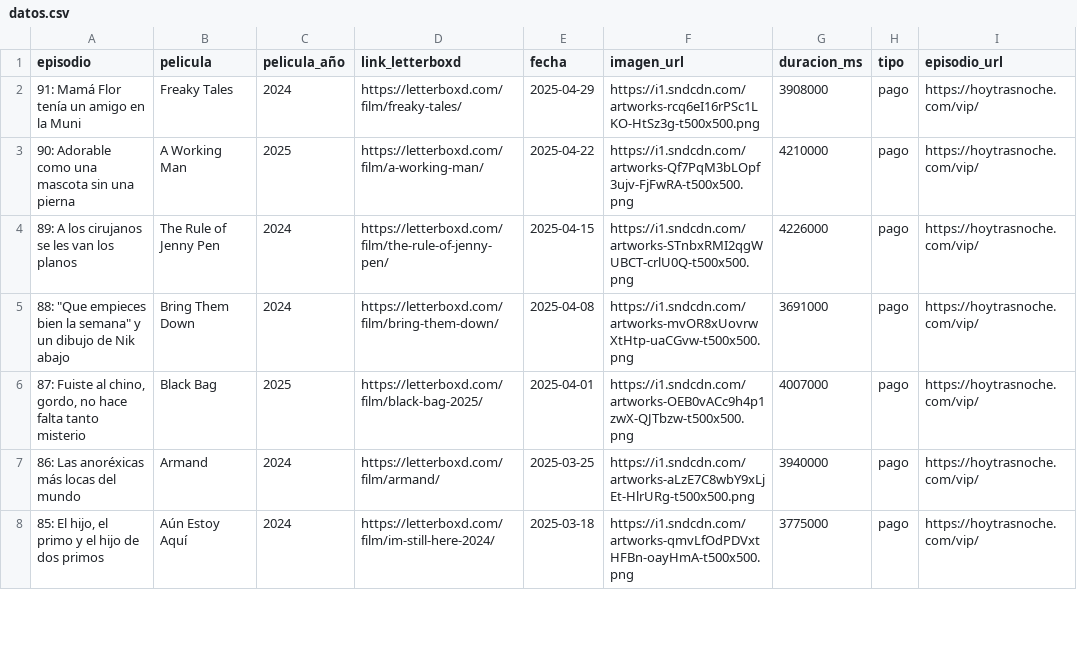
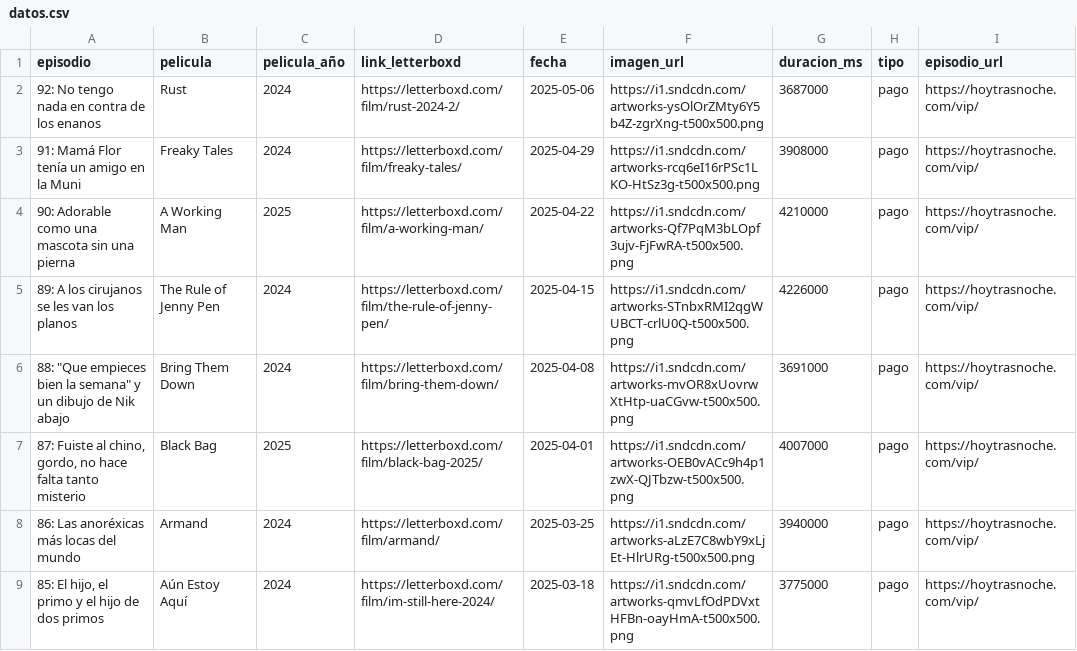
Before and after one commit to vhgauto/ht.buscador, a CSV file: datos/datos.csv, drawn as a sheet; only a part is shown.

```diff
--- a/datos/datos.csv
+++ b/datos/datos.csv
@@ -1,2 +1,3 @@
 episodio,pelicula,pelicula_año,link_letterboxd,fecha,imagen_url,duracion_ms,tipo,episodio_url
+92: No tengo nada en contra de los enanos,Rust,2024,https://letterboxd.com/film/rust-2024-2/,2025-05-06,https://i1.sndcdn.com/artworks-ysOlOrZMty6Y5b4Z-zgrXng-t500x500.png,3687000,pago,https://hoytrasnoche.com/vip/
 91: Mamá Flor tenía un amigo en la Muni,Freaky Tales,2024,https://letterboxd.com/film/freaky-tales/,2025-04-29,https://i1.sndcdn.com/artworks-rcq6eI16rPSc1LKO-HtSz3g-t500x500.png,3908000,pago,https://hoytrasnoche.com/vip/
```
Also changed, not shown: 1 other file.
